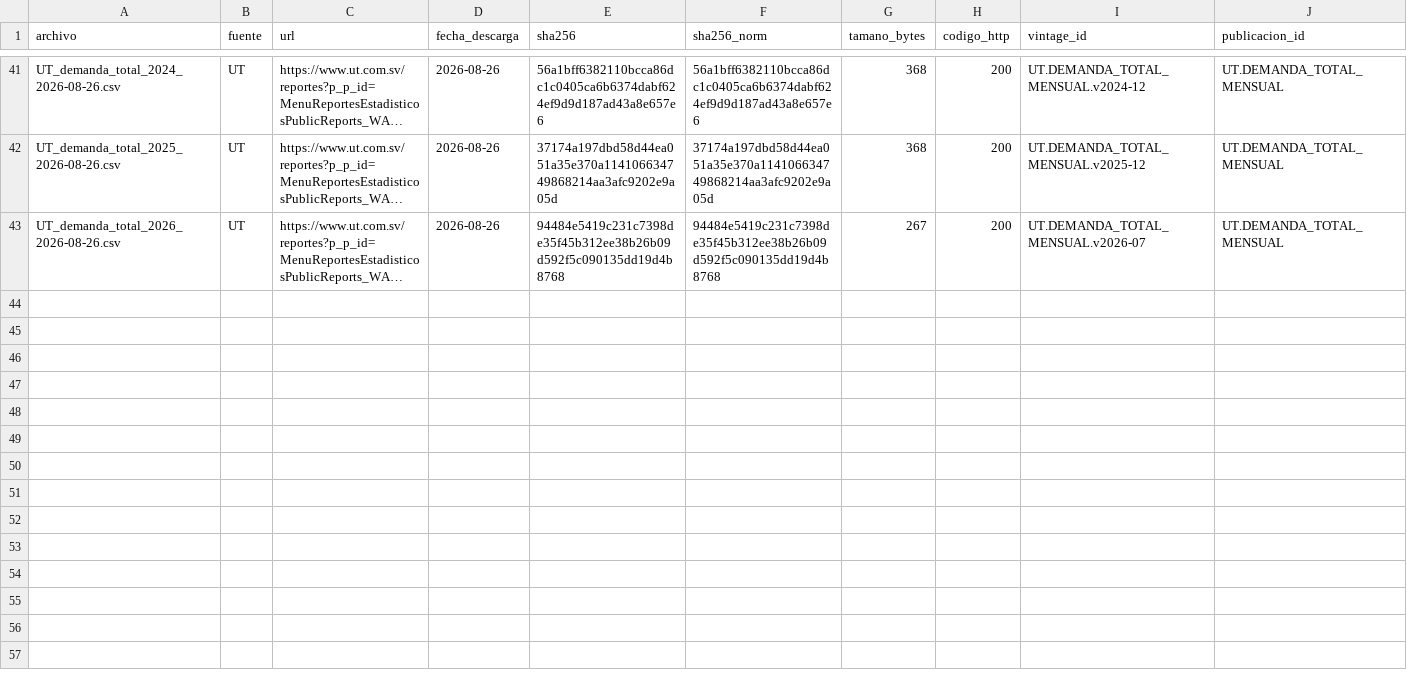
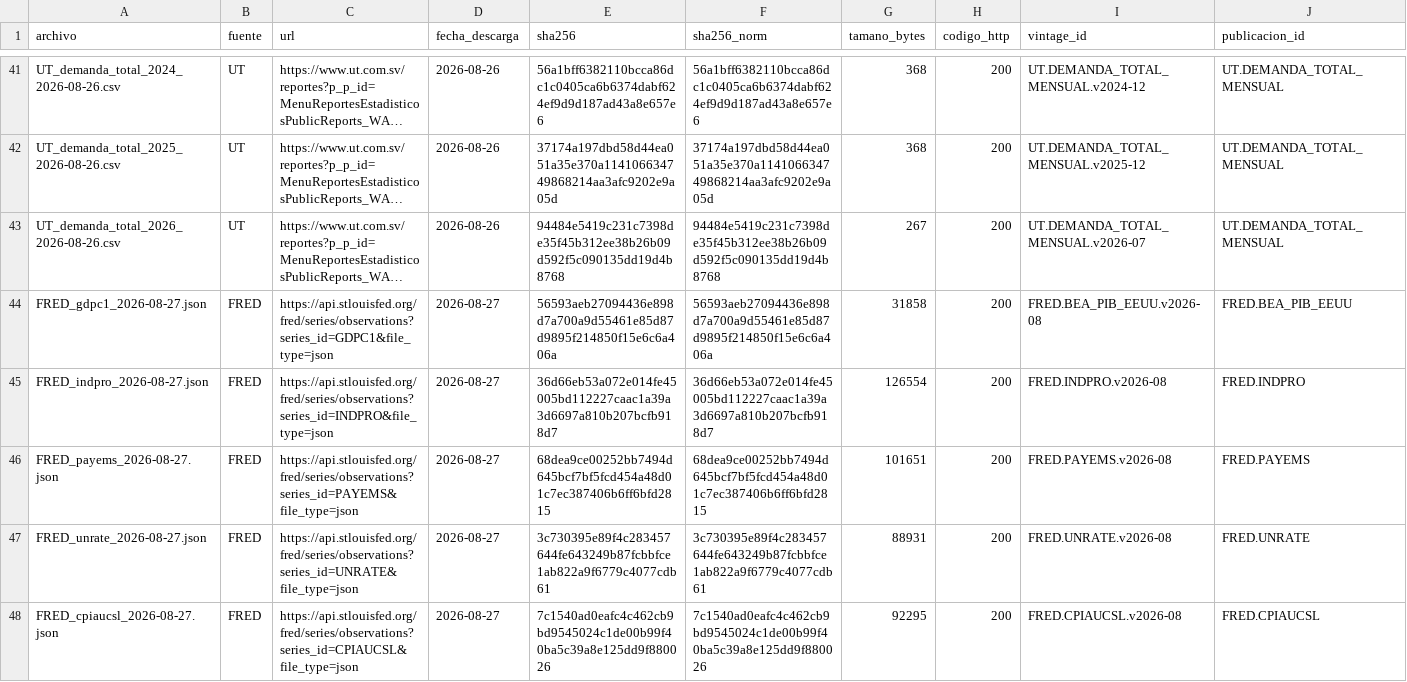
Before and after one commit to hsssst00/SIE-el-salvador, a CSV file: data/L0_raw/manifiesto.csv, drawn as a sheet; only a part is shown, gaps mark what is left out; long unchanged cells end in …; the diff names each change by its address in the sheet, - before the commit and + after, or states it on an @@ line.

```diff
--- a/data/L0_raw/manifiesto.csv
+++ b/data/L0_raw/manifiesto.csv
+row 44: FRED_gdpc1_2026-08-27.json | FRED | https://api.stlouisfed.org/fred/series/observations?series_id=GDPC1&file_type=json | 2026-08-27 | 56593aeb27094436e898d7a700a9d55461e85d87d9895f214850f15e6c6a406a | 56593aeb27094436e898d7a700a9d55461e85d87d9895f214850f15e6c6a406a | 31858 | 200 | FRED.BEA_PIB_EEUU.v2026-08 | FRED.BEA_PIB_EEUU
+row 45: FRED_indpro_2026-08-27.json | FRED | https://api.stlouisfed.org/fred/series/observations?series_id=INDPRO&file_type=json | 2026-08-27 | 36d66eb53a072e014fe45005bd112227caac1a39a3d6697a810b207bcfb918d7 | 36d66eb53a072e014fe45005bd112227caac1a39a3d6697a810b207bcfb918d7 | 126554 | 200 | FRED.INDPRO.v2026-08 | FRED.INDPRO
+row 46: FRED_payems_2026-08-27.json | FRED | https://api.stlouisfed.org/fred/series/observations?series_id=PAYEMS&file_type=json | 2026-08-27 | 68dea9ce00252bb7494d645bcf7bf5fcd454a48d01c7ec387406b6ff6bfd2815 | 68dea9ce00252bb7494d645bcf7bf5fcd454a48d01c7ec387406b6ff6bfd2815 | 101651 | 200 | FRED.PAYEMS.v2026-08 | FRED.PAYEMS
+row 47: FRED_unrate_2026-08-27.json | FRED | https://api.stlouisfed.org/fred/series/observations?series_id=UNRATE&file_type=json | 2026-08-27 | 3c730395e89f4c283457644fe643249b87fcbbfce1ab822a9f6779c4077cdb61 | 3c730395e89f4c283457644fe643249b87fcbbfce1ab822a9f6779c4077cdb61 | 88931 | 200 | FRED.UNRATE.v2026-08 | FRED.UNRATE
+row 48: FRED_cpiaucsl_2026-08-27.json | FRED | https://api.stlouisfed.org/fred/series/observations?series_id=CPIAUCSL&file_type=json | 2026-08-27 | 7c1540ad0eafc4c462cb9bd9545024c1de00b99f40ba5c39a8e125dd9f880026 | 7c1540ad0eafc4c462cb9bd9545024c1de00b99f40ba5c39a8e125dd9f880026 | 92295 | 200 | FRED.CPIAUCSL.v2026-08 | FRED.CPIAUCSL
```
Also changed, not shown: catalogos/08_vintages.csv, 1 other file.
